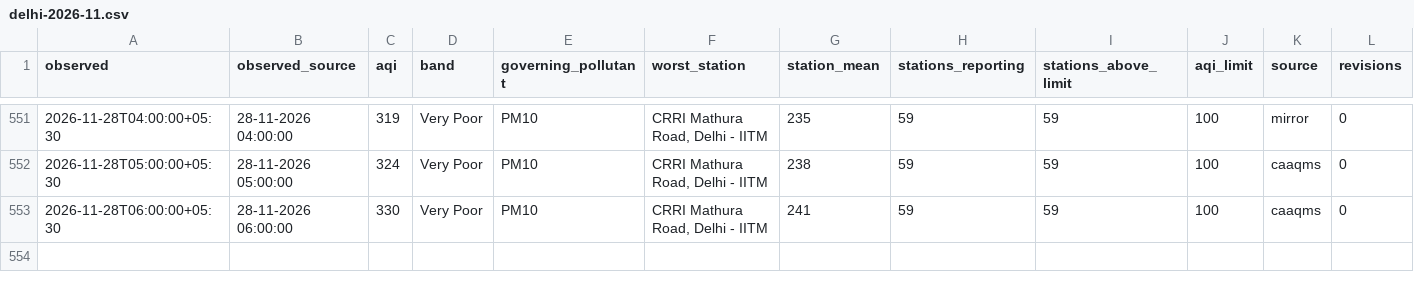
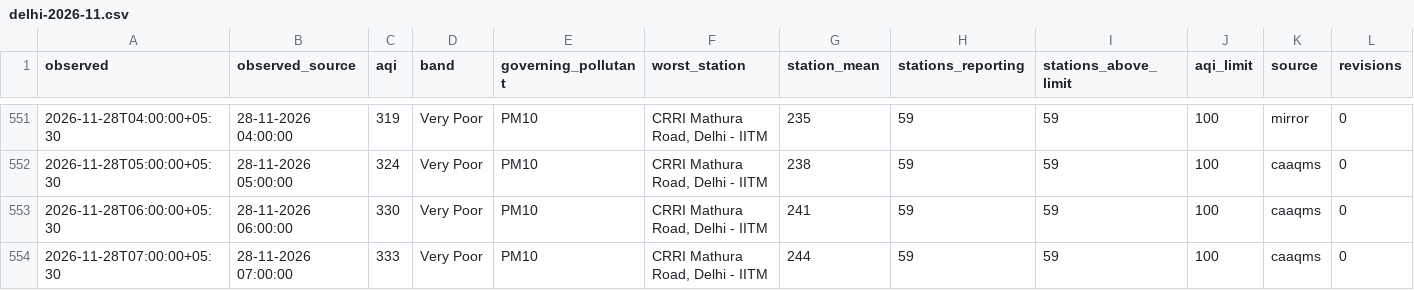
Before and after one commit to vimlendu-maker/swechha-website, a CSV file: public/data/air/delhi-2026-11.csv, drawn as a sheet; only a part is shown, gaps mark what is left out; rows hold the shown columns only; the diff names each change by its address in the sheet, - before the commit and + after, or states it on an @@ line.

```diff
--- a/public/data/air/delhi-2026-11.csv
+++ b/public/data/air/delhi-2026-11.csv
+row 554: 2026-11-28T07:00:00+05:30 | 28-11-2026 07:00:00 | 333 | Very Poor | PM10 | CRRI Mathura Road, Delhi - IITM | 244 | 59 | 59 | 100 | caaqms | 0
```
Also changed, not shown: public/data/air/delhi-daily.csv, 18 other files.
